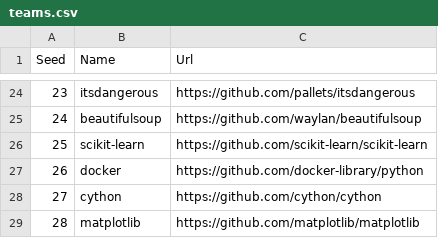
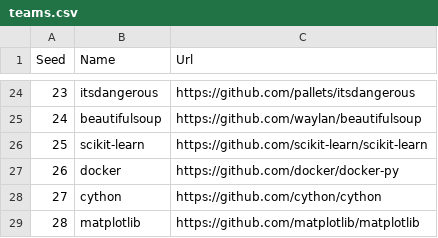
Before and after one commit to devinrsmith/deephaven-core, a CSV file: server/jetty/src/main/dist/static/teams.csv, drawn as a sheet; only a part is shown, gaps mark what is left out.

Commit message:
fix url

```diff
--- a/server/jetty/src/main/dist/static/teams.csv
+++ b/server/jetty/src/main/dist/static/teams.csv
@@ -26,3 +26,3 @@ Seed,Name,Url
 25,scikit-learn,https://github.com/scikit-learn/scikit-learn
-26,docker,https://github.com/docker-library/python
+26,docker,https://github.com/docker/docker-py
 27,cython,https://github.com/cython/cython
```
